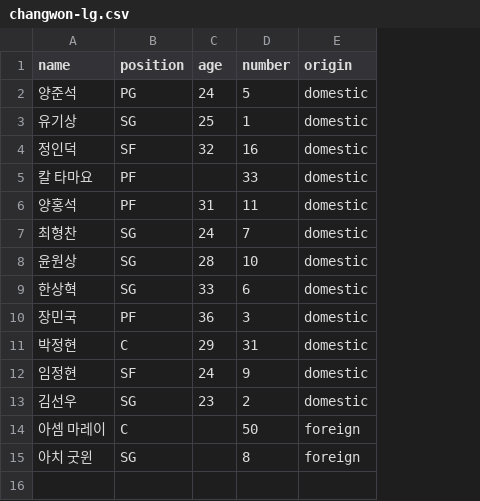
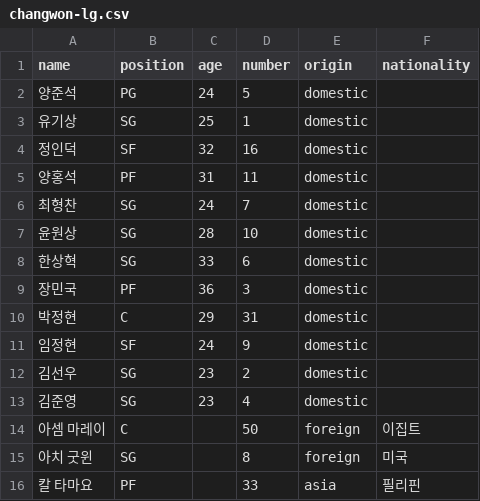
Before and after one commit to changgew-ops/first-pr-practice, a CSV file: data/rosters/changwon-lg.csv, drawn as a sheet; removed rows and columns are numbered as before the commit, all else as after; the diff names each change by its address in the sheet, - before the commit and + after, or states it on an @@ line.

```diff
--- a/data/rosters/changwon-lg.csv
+++ b/data/rosters/changwon-lg.csv
+column F (nationality), rows 14-15: 이집트 | 미국
-row 5: 칼 타마요 | PF |  | 33 | domestic
+row 13: 김준영 | SG | 23 | 4 | domestic
+row 16: 칼 타마요 | PF |  | 33 | asia | 필리핀
```
Also changed, not shown: data/rosters/anyang-jungkwanjang.csv, data/rosters/seoul-samsung.csv, 32 other files.
